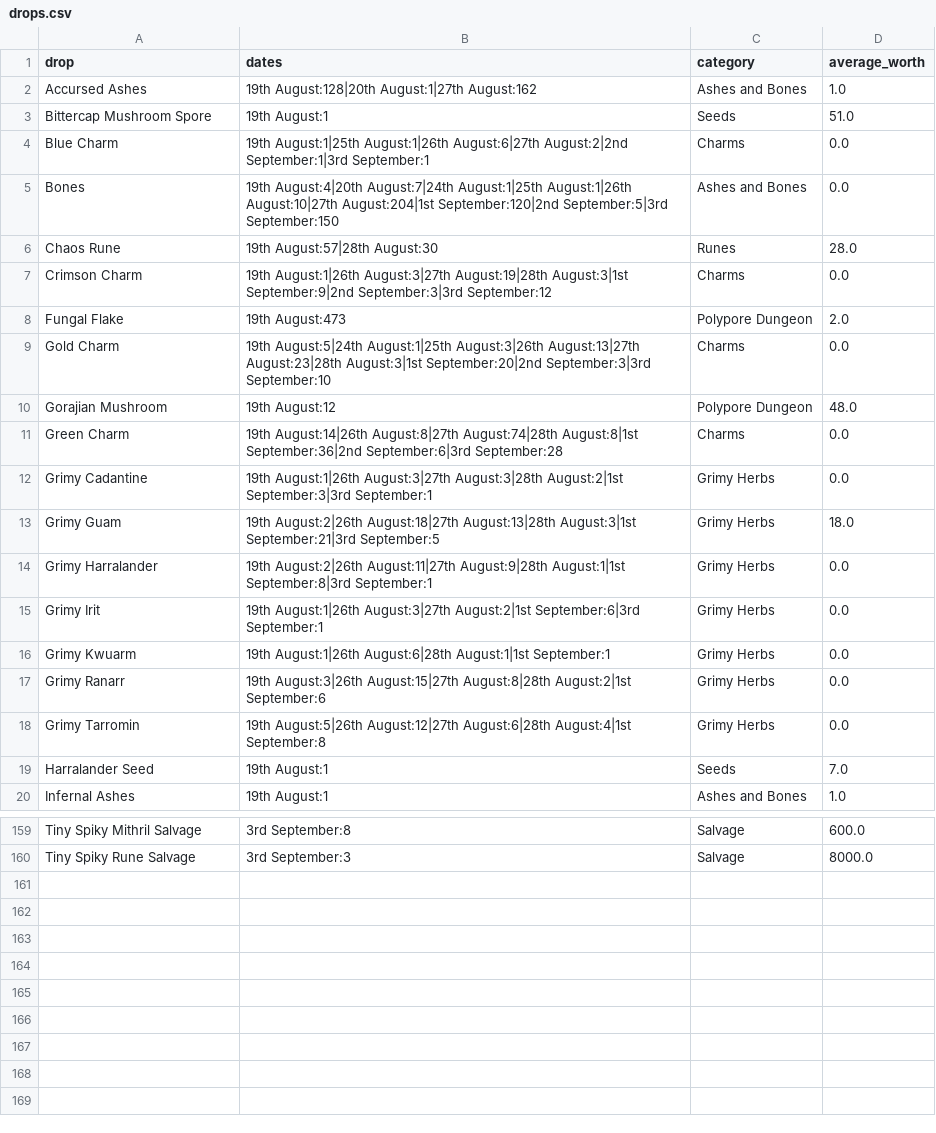
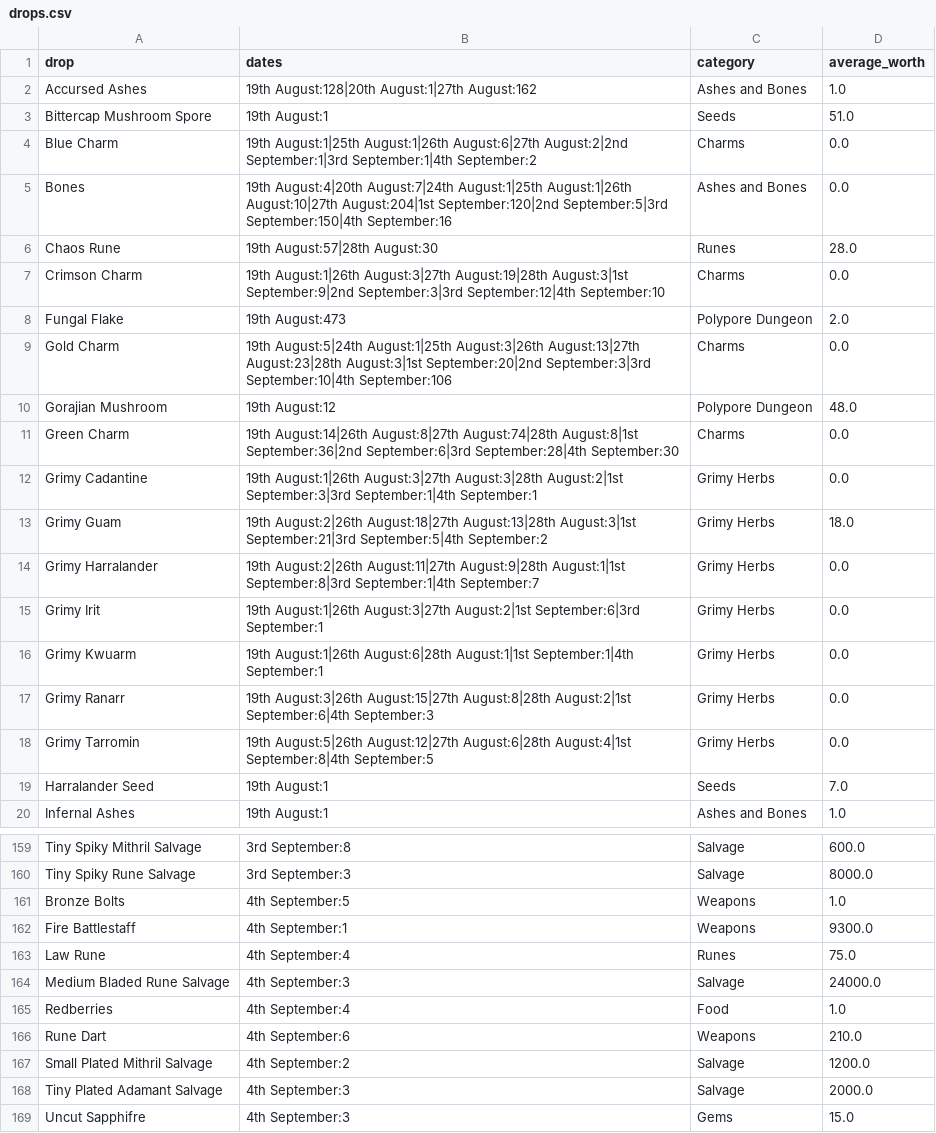
Before and after one commit to musomaddie/runemetricsData, a CSV file: drops.csv, drawn as a sheet; only a part is shown, gaps mark what is left out; the diff covers the shown part only.

Commit message:
Adding data for 4th Sept

```diff
--- a/drops.csv
+++ b/drops.csv
@@ -3,17 +3,17 @@ Accursed Ashes,19th August:128|20th August:1|27th August:162,Ashes and Bones,1.0
 Bittercap Mushroom Spore,19th August:1,Seeds,51.0
-Blue Charm,19th August:1|25th August:1|26th August:6|27th August:2|2nd September:1|3rd September:1,Charms,0.0
-Bones,19th August:4|20th August:7|24th August:1|25th August:1|26th August:10|27th August:204|1st September:120|2nd September:5|3rd September:150,Ashes and Bones,0.0
+Blue Charm,19th August:1|25th August:1|26th August:6|27th August:2|2nd September:1|3rd September:1|4th September:2,Charms,0.0
+Bones,19th August:4|20th August:7|24th August:1|25th August:1|26th August:10|27th August:204|1st September:120|2nd September:5|3rd September:150|4th September:16,Ashes and Bones,0.0
 Chaos Rune,19th August:57|28th August:30,Runes,28.0
-Crimson Charm,19th August:1|26th August:3|27th August:19|28th August:3|1st September:9|2nd September:3|3rd September:12,Charms,0.0
+Crimson Charm,19th August:1|26th August:3|27th August:19|28th August:3|1st September:9|2nd September:3|3rd September:12|4th September:10,Charms,0.0
 Fungal Flake,19th August:473,Polypore Dungeon,2.0
-Gold Charm,19th August:5|24th August:1|25th August:3|26th August:13|27th August:23|28th August:3|1st September:20|2nd September:3|3rd September:10,Charms,0.0
+Gold Charm,19th August:5|24th August:1|25th August:3|26th August:13|27th August:23|28th August:3|1st September:20|2nd September:3|3rd September:10|4th September:106,Charms,0.0
 Gorajian Mushroom,19th August:12,Polypore Dungeon,48.0
-Green Charm,19th August:14|26th August:8|27th August:74|28th August:8|1st September:36|2nd September:6|3rd September:28,Charms,0.0
-Grimy Cadantine,19th August:1|26th August:3|27th August:3|28th August:2|1st September:3|3rd September:1,Grimy Herbs,0.0
-Grimy Guam,19th August:2|26th August:18|27th August:13|28th August:3|1st September:21|3rd September:5,Grimy Herbs,18.0
-Grimy Harralander,19th August:2|26th August:11|27th August:9|28th August:1|1st September:8|3rd September:1,Grimy Herbs,0.0
+Green Charm,19th August:14|26th August:8|27th August:74|28th August:8|1st September:36|2nd September:6|3rd September:28|4th September:30,Charms,0.0
+Grimy Cadantine,19th August:1|26th August:3|27th August:3|28th August:2|1st September:3|3rd September:1|4th September:1,Grimy Herbs,0.0
+Grimy Guam,19th August:2|26th August:18|27th August:13|28th August:3|1st September:21|3rd September:5|4th September:2,Grimy Herbs,18.0
+Grimy Harralander,19th August:2|26th August:11|27th August:9|28th August:1|1st September:8|3rd September:1|4th September:7,Grimy Herbs,0.0
 Grimy Irit,19th August:1|26th August:3|27th August:2|1st September:6|3rd September:1,Grimy Herbs,0.0
-Grimy Kwuarm,19th August:1|26th August:6|28th August:1|1st September:1,Grimy Herbs,0.0
-Grimy Ranarr,19th August:3|26th August:15|27th August:8|28th August:2|1st September:6,Grimy Herbs,0.0
-Grimy Tarromin,19th August:5|26th August:12|27th August:6|28th August:4|1st September:8,Grimy Herbs,0.0
+Grimy Kwuarm,19th August:1|26th August:6|28th August:1|1st September:1|4th September:1,Grimy Herbs,0.0
+Grimy Ranarr,19th August:3|26th August:15|27th August:8|28th August:2|1st September:6|4th September:3,Grimy Herbs,0.0
+Grimy Tarromin,19th August:5|26th August:12|27th August:6|28th August:4|1st September:8|4th September:5,Grimy Herbs,0.0
 Harralander Seed,19th August:1,Seeds,7.0
@@ -160 +160,10 @@ Tiny Spiky Mithril Salvage,3rd September:8,Salvage,600.0
 Tiny Spiky Rune Salvage,3rd September:3,Salvage,8000.0
+Bronze Bolts,4th September:5,Weapons,1.0
+Fire Battlestaff,4th September:1,Weapons,9300.0
+Law Rune,4th September:4,Runes,75.0
+Medium Bladed Rune Salvage,4th September:3,Salvage,24000.0
+Redberries,4th September:4,Food,1.0
+Rune Dart,4th September:6,Weapons,210.0
+Small Plated Mithril Salvage,4th September:2,Salvage,1200.0
+Tiny Plated Adamant Salvage,4th September:3,Salvage,2000.0
+Uncut Sapphifre,4th September:3,Gems,15.0
```
Also changed, not shown: 21 edited cells elsewhere in this file, kills.csv.
